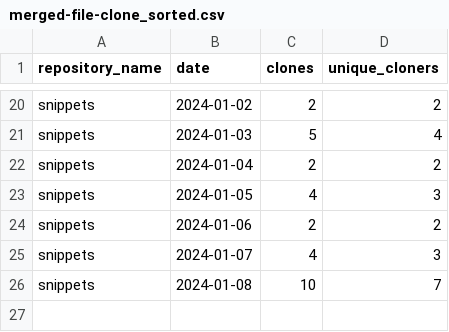
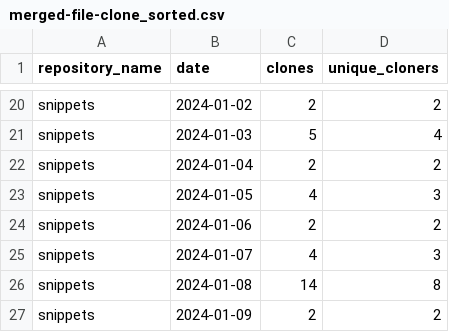
Before and after one commit to maria-mcparland/snippets, a CSV file: metrics/merged-file-clone_sorted.csv, drawn as a sheet; only a part is shown, gaps mark what is left out.

```diff
--- a/metrics/merged-file-clone_sorted.csv
+++ b/metrics/merged-file-clone_sorted.csv
@@ -25,2 +25,3 @@ snippets,2024-01-06,2,2
 snippets,2024-01-07,4,3
-snippets,2024-01-08,10,7
+snippets,2024-01-08,14,8
+snippets,2024-01-09,2,2
```
Also changed, not shown: metrics/merged-file-traffic_sorted.csv, 3 other files.
